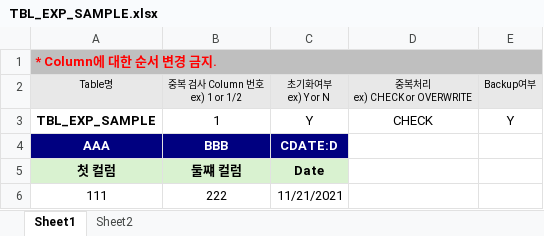
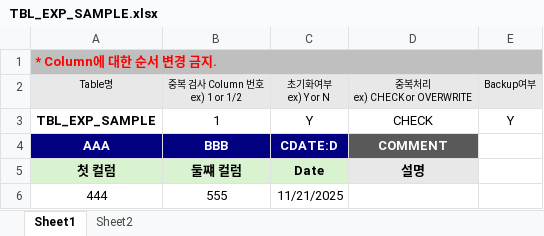
Before and after one commit to jonsaram/exdev, an Excel workbook: document/excel_upload_자료/TBL_EXP_SAMPLE.xlsx, sheet Sheet1, drawn as a sheet; values as stored, in another font and other column widths than the file's, no borders; removed rows and columns are numbered as before the commit, all else as after; the diff names each change by its address in the sheet, - before the commit and + after, or states it on an @@ line.

```diff
--- a/document/excel_upload_자료/TBL_EXP_SAMPLE.xlsx (sheet Sheet1)
+++ b/document/excel_upload_자료/TBL_EXP_SAMPLE.xlsx (sheet Sheet1)
-D4: (empty)
+D4: COMMENT
-D4 fill: none
+D4 fill: #595959
-D5: (empty)
+D5: 설명
-D5 fill: none
+D5 fill: #E8E8E8
-row 6: 111 | 222 | 11/21/2021
+row 6: 444 | 555 | 11/21/2025
```
Also changed, not shown: document/excel_upload_자료/TBL_EXP_MENU.xlsx, document/excel_upload_자료/TBL_EXP_ROLE.xlsx, 3 other files.
